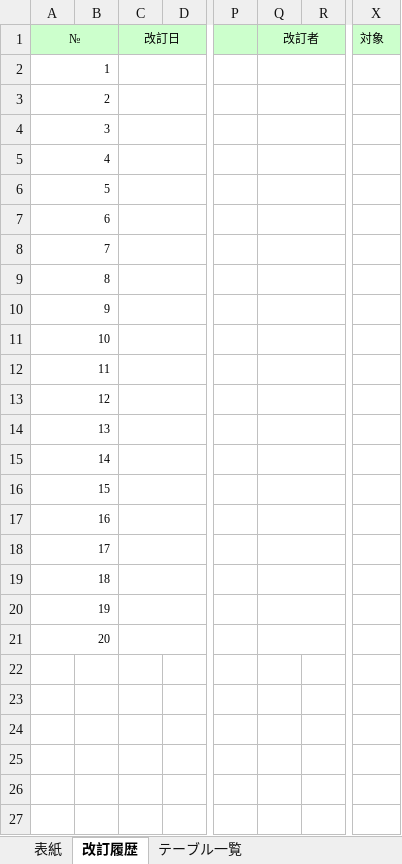
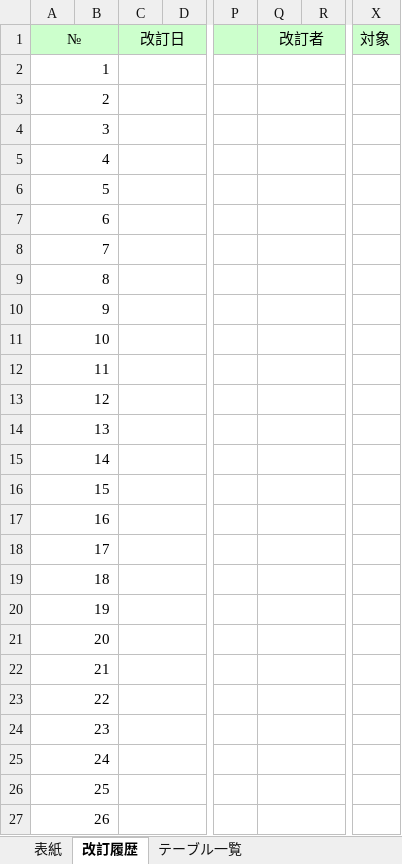
Before and after one commit to WizeDevelop/TableSpecification, an Excel workbook: Wizeテーブル仕様書.xlsm, sheet 改訂履歴, drawn as a sheet; only a part is shown, gaps mark what is left out; values as stored, in another font and other column widths than the file's, no borders; rows hold the shown columns only; the diff covers the shown part only; the diff names each change by its address in the sheet, - before the commit and + after, or states it on an @@ line.

Commit message:
Add files via upload
Ver1.8.7

```diff
--- a/Wizeテーブル仕様書.xlsm (sheet 改訂履歴)
+++ b/Wizeテーブル仕様書.xlsm (sheet 改訂履歴)
@@ A1:A21 text size: larger @@
@@ C1 text size: larger @@
@@ Q1 text size: larger @@
@@ X1 text size: larger @@
+row 22: 21
+row 23: 22
+row 24: 23
+row 25: 24
+row 26: 25
+row 27: 26
```
Also changed, not shown: 24 added rows elsewhere in this sheet, charts or pictures.
